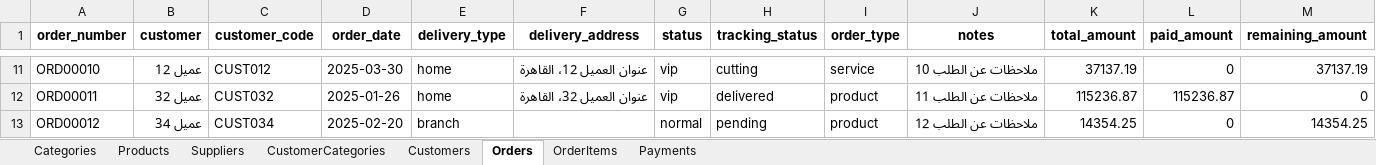
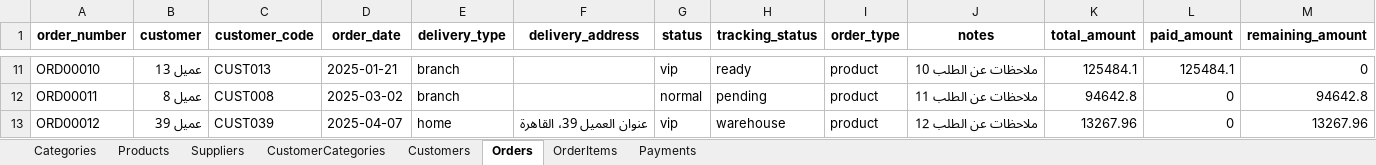
Before and after one commit to zakeetahawi/crm.elkhawaga, an Excel workbook: data_files/sample_data.xlsx, sheet Orders, drawn as a sheet; only a part is shown, gaps mark what is left out; values as stored, in another font and other column widths than the file's, no borders; the diff covers the shown part only; the diff names each change by its address in the sheet, - before the commit and + after, or states it on an @@ line.

```diff
--- a/data_files/sample_data.xlsx (sheet Orders)
+++ b/data_files/sample_data.xlsx (sheet Orders)
-B11 (customer): عميل 12
+B11 (customer): عميل 13
-C11 (customer_code): CUST012
+C11 (customer_code): CUST013
-D11 (order_date): 2025-03-30
+D11 (order_date): 2025-01-21
-E11:E12 (delivery_type): home
+E11:E12 (delivery_type): branch
-F11 (delivery_address): عنوان العميل 12، القاهرة
+F11 (delivery_address): (empty)
-H11 (tracking_status): cutting
+H11 (tracking_status): ready
-I11 (order_type): service
+I11 (order_type): product
-K11 (total_amount): 37137.19
+K11 (total_amount): 125484.1
-L11 (paid_amount): 0
+L11 (paid_amount): 125484.1
-M11 (remaining_amount): 37137.19
+M11 (remaining_amount): 0
-B12 (customer): عميل 32
+B12 (customer): عميل 8
-C12 (customer_code): CUST032
+C12 (customer_code): CUST008
-D12 (order_date): 2025-01-26
+D12 (order_date): 2025-03-02
-F12 (delivery_address): عنوان العميل 32، القاهرة
+F12 (delivery_address): (empty)
-G12 (status): vip
+G12 (status): normal
-H12 (tracking_status): delivered
+H12 (tracking_status): pending
-K12 (total_amount): 115236.87
+K12 (total_amount): 94642.8
-L12 (paid_amount): 115236.87
+L12 (paid_amount): 0
-M12 (remaining_amount): 0
+M12 (remaining_amount): 94642.8
-B13 (customer): عميل 34
+B13 (customer): عميل 39
-C13 (customer_code): CUST034
+C13 (customer_code): CUST039
-D13 (order_date): 2025-02-20
+D13 (order_date): 2025-04-07
-E13 (delivery_type): branch
+E13 (delivery_type): home
-F13 (delivery_address): (empty)
+F13 (delivery_address): عنوان العميل 39، القاهرة
-G13 (status): normal
+G13 (status): vip
-H13 (tracking_status): pending
+H13 (tracking_status): warehouse
-K13 (total_amount): 14354.25
+K13 (total_amount): 13267.96
-M13 (remaining_amount): 14354.25
+M13 (remaining_amount): 13267.96
```
Also changed, not shown: 263 edited cells elsewhere in this sheet, sheet OrderItems, sheet Products, sheet Payments, sheet Customers, sheet Suppliers, 59 other files.
